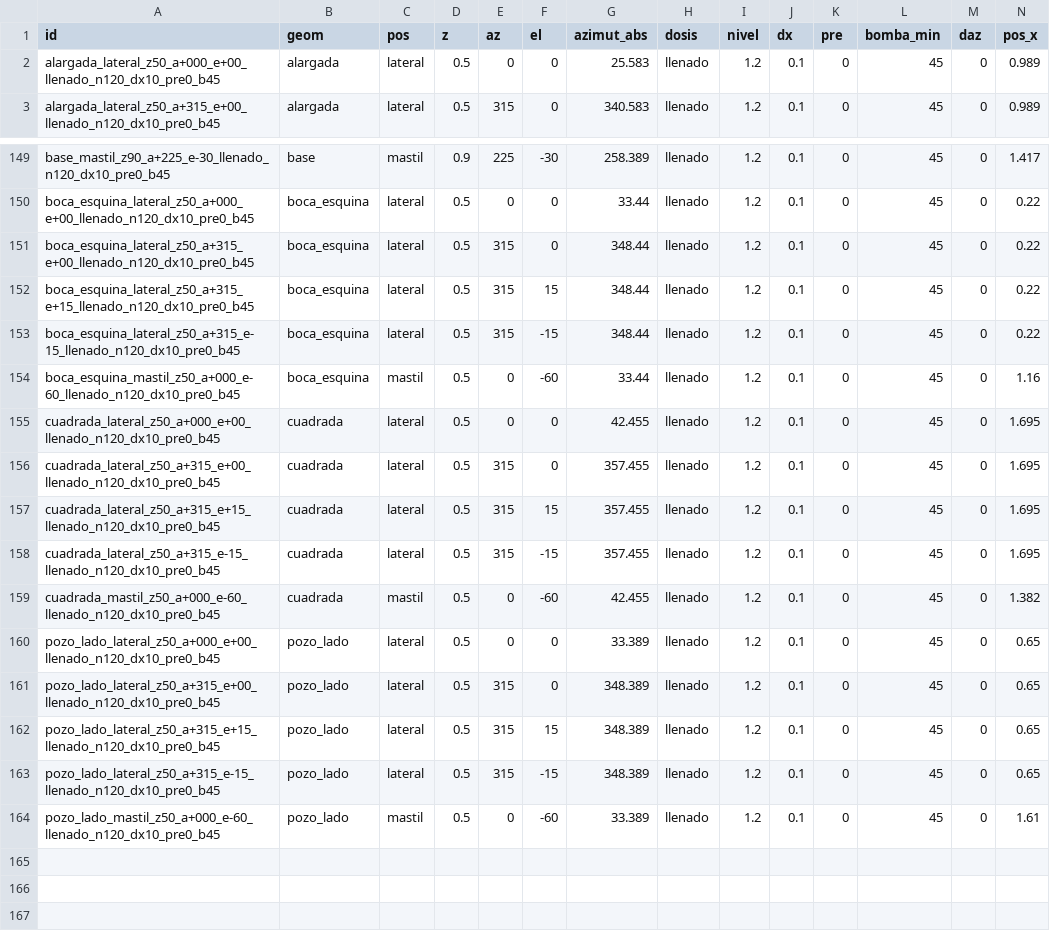
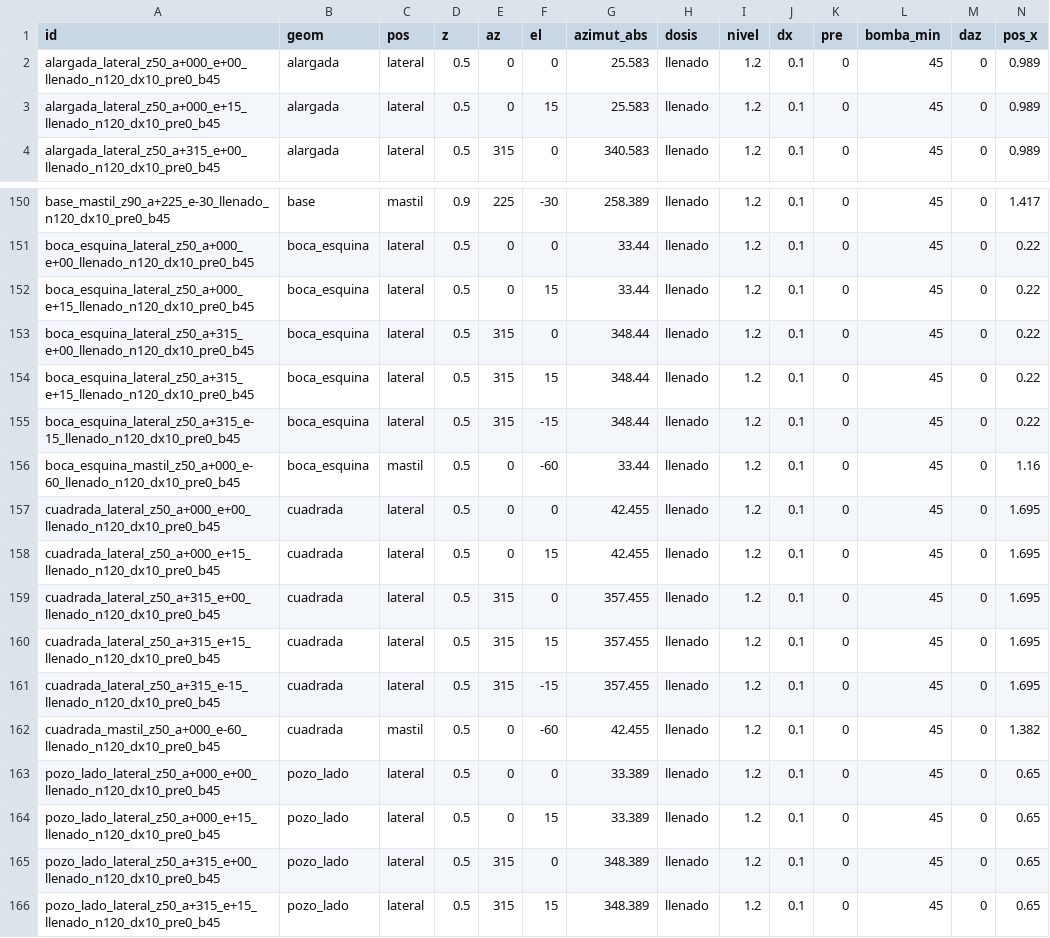
Before and after one commit to uno21858/Cisterna_Agua_sim, a CSV file: web/resultados_barrido/casos.csv, drawn as a sheet; only a part is shown, gaps mark what is left out; the shorter side is filled out with more unchanged rows; rows hold the shown columns only; the diff names each change by its address in the sheet, - before the commit and + after, or states it on an @@ line.

```diff
--- a/web/resultados_barrido/casos.csv
+++ b/web/resultados_barrido/casos.csv
+row 3: alargada_lateral_z50_a+000_e+15_llenado_n120_dx10_pre0_b45 | alargada | lateral | 0.5 | 0 | 15 | 25.583 | llenado | 1.2 | 0.1 | 0 | 45 | 0 | 0.989
+row 152: boca_esquina_lateral_z50_a+000_e+15_llenado_n120_dx10_pre0_b45 | boca_esquina | lateral | 0.5 | 0 | 15 | 33.44 | llenado | 1.2 | 0.1 | 0 | 45 | 0 | 0.22
+row 158: cuadrada_lateral_z50_a+000_e+15_llenado_n120_dx10_pre0_b45 | cuadrada | lateral | 0.5 | 0 | 15 | 42.455 | llenado | 1.2 | 0.1 | 0 | 45 | 0 | 1.695
+row 164: pozo_lado_lateral_z50_a+000_e+15_llenado_n120_dx10_pre0_b45 | pozo_lado | lateral | 0.5 | 0 | 15 | 33.389 | llenado | 1.2 | 0.1 | 0 | 45 | 0 | 0.65
```
Also changed, not shown: 14 other files.
